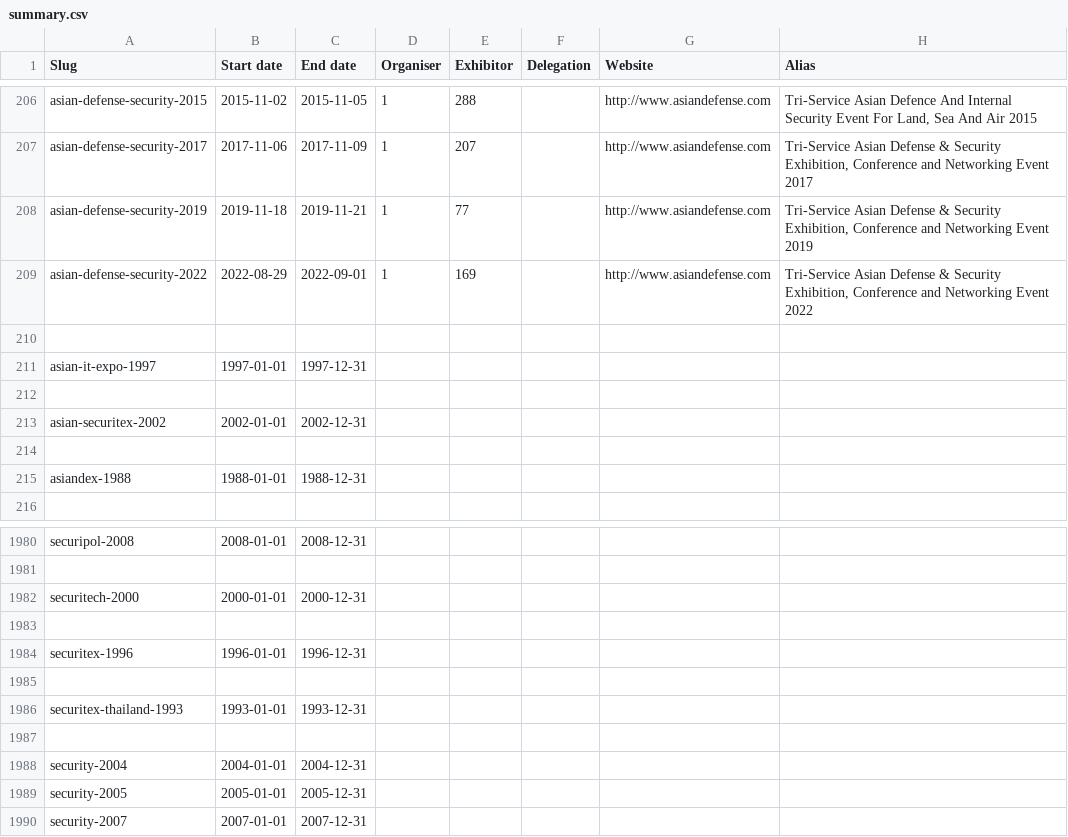
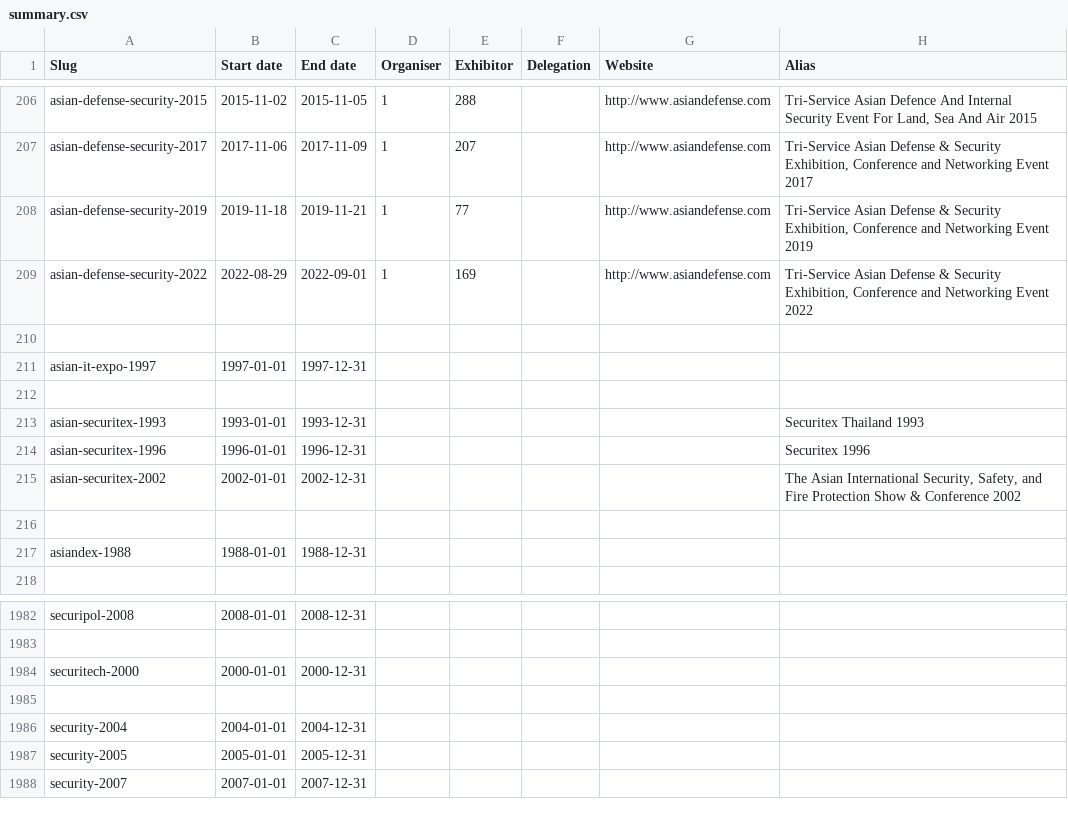
Before and after one commit to caatdata/arms-and-security-fair-exhibitors, a CSV file: summary.csv, drawn as a sheet; only a part is shown, gaps mark what is left out.

Commit message:
Add Securitex and Securitex Thailand to the Asian Securitex series. Fix #2.

```diff
--- a/summary.csv
+++ b/summary.csv
@@ -212,3 +212,5 @@ asian-it-expo-1997,1997-01-01,1997-12-31,,,,,
 ,,,,,,,
-asian-securitex-2002,2002-01-01,2002-12-31,,,,,
+asian-securitex-1993,1993-01-01,1993-12-31,,,,,Securitex Thailand 1993
+asian-securitex-1996,1996-01-01,1996-12-31,,,,,Securitex 1996
+asian-securitex-2002,2002-01-01,2002-12-31,,,,,"The Asian International Security, Safety, and Fire Protection Show & Conference 2002"
 ,,,,,,,
@@ -1982,6 +1984,2 @@ securipol-2008,2008-01-01,2008-12-31,,,,,
 securitech-2000,2000-01-01,2000-12-31,,,,,
-,,,,,,,
-securitex-1996,1996-01-01,1996-12-31,,,,,
-,,,,,,,
-securitex-thailand-1993,1993-01-01,1993-12-31,,,,,
 ,,,,,,,
```
Also changed, not shown: 6 other files.
